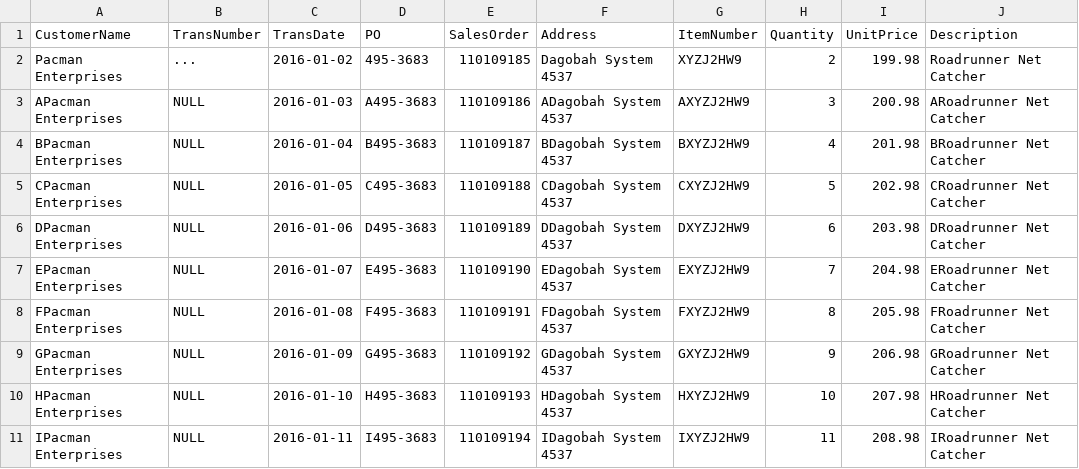
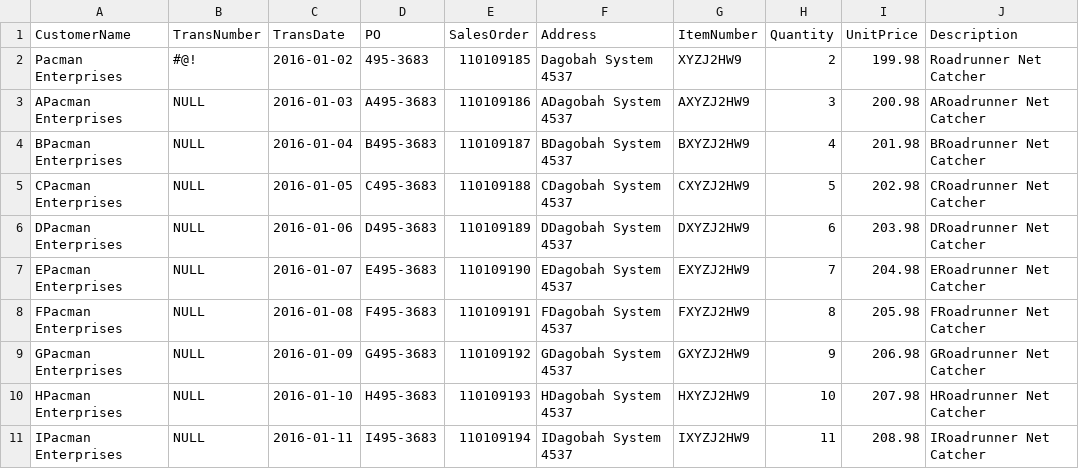
Before and after one commit to AlejandroCruz/csharp-dummy-data, a CSV file: FileReadWrite/Assets/newData2.csv, drawn as a sheet.

```diff
--- a/FileReadWrite/Assets/newData2.csv
+++ b/FileReadWrite/Assets/newData2.csv
@@ -1,3 +1,3 @@
 CustomerName,TransNumber,TransDate,PO,SalesOrder,Address,ItemNumber,Quantity,UnitPrice,Description
-Pacman Enterprises,...,2016-01-02,495-3683,110109185,Dagobah System 4537,XYZJ2HW9,2,199.98,Roadrunner Net Catcher
+Pacman Enterprises,#@!,2016-01-02,495-3683,110109185,Dagobah System 4537,XYZJ2HW9,2,199.98,Roadrunner Net Catcher
 APacman Enterprises,NULL,2016-01-03,A495-3683,110109186,ADagobah System 4537,AXYZJ2HW9,3,200.98,ARoadrunner Net Catcher
```
Also changed, not shown: FileReadWrite/Assets/newData.csv, FileReadWrite/Assets/rawData.csv, 6 other files.
